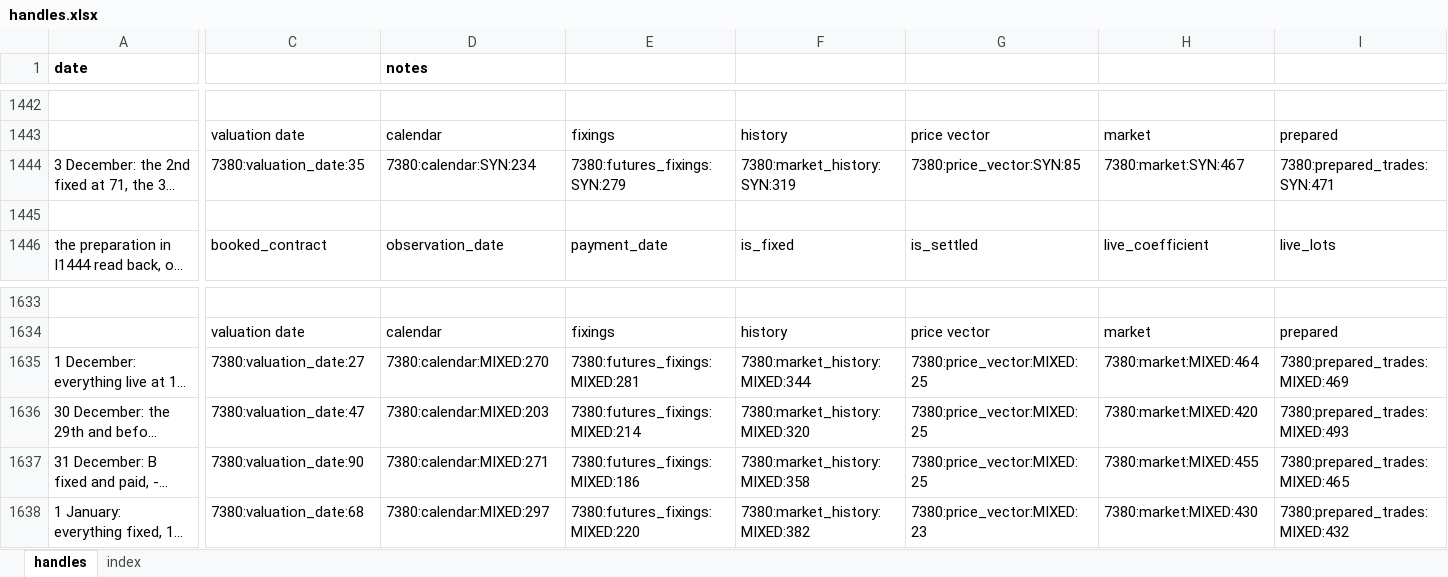
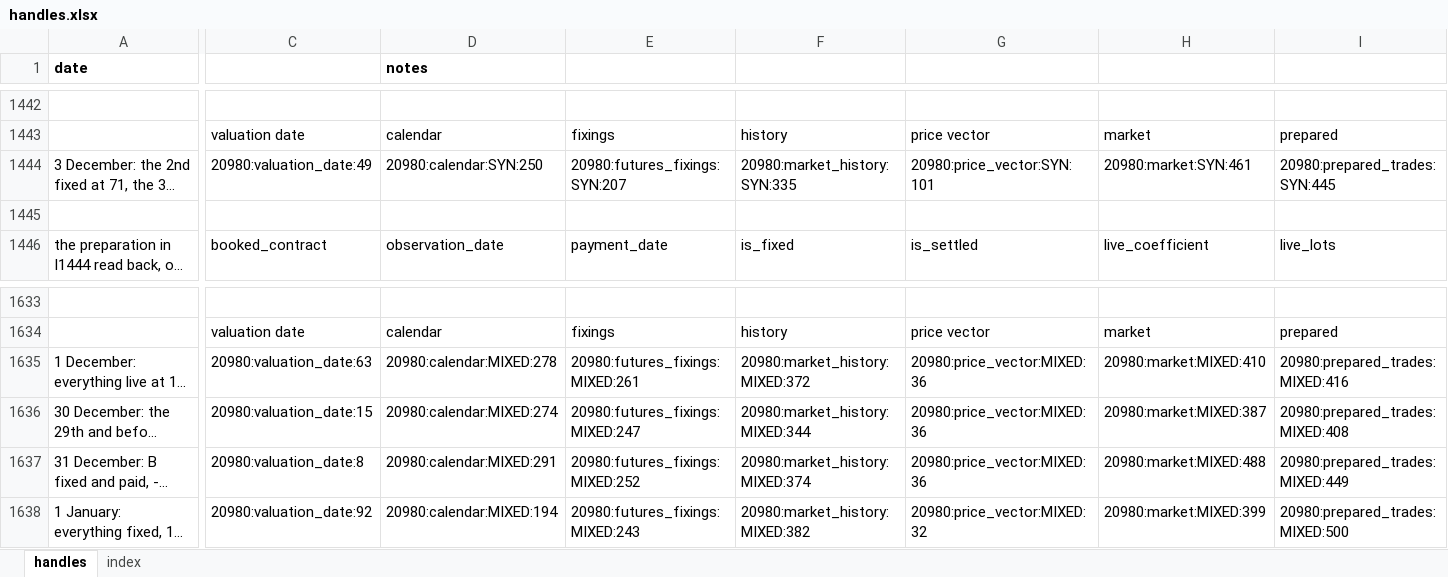
Before and after one commit to gobbles404/catalyst, an Excel workbook: workbooks/handles.xlsx, sheet handles, drawn as a sheet; only a part is shown, gaps mark what is left out; long unchanged cells end in …; values as stored, in another font and other column widths than the file's, no borders; the diff covers the shown part only; the diff names each change by its address in the sheet, - before the commit and + after, or states it on an @@ line.

```diff
--- a/workbooks/handles.xlsx (sheet handles)
+++ b/workbooks/handles.xlsx (sheet handles)
-C1444: 7380:valuation_date:35
+C1444: 20980:valuation_date:49
-D1444 (notes): 7380:calendar:SYN:234
+D1444 (notes): 20980:calendar:SYN:250
-E1444: 7380:futures_fixings:SYN:279
+E1444: 20980:futures_fixings:SYN:207
-F1444: 7380:market_history:SYN:319
+F1444: 20980:market_history:SYN:335
-G1444: 7380:price_vector:SYN:85
+G1444: 20980:price_vector:SYN:101
-H1444: 7380:market:SYN:467
+H1444: 20980:market:SYN:461
-I1444: 7380:prepared_trades:SYN:471
+I1444: 20980:prepared_trades:SYN:445
-C1635: 7380:valuation_date:27
+C1635: 20980:valuation_date:63
-D1635 (notes): 7380:calendar:MIXED:270
+D1635 (notes): 20980:calendar:MIXED:278
-E1635: 7380:futures_fixings:MIXED:281
+E1635: 20980:futures_fixings:MIXED:261
-F1635: 7380:market_history:MIXED:344
+F1635: 20980:market_history:MIXED:372
-G1635:G1637: 7380:price_vector:MIXED:25
+G1635:G1637: 20980:price_vector:MIXED:36
-H1635: 7380:market:MIXED:464
+H1635: 20980:market:MIXED:410
-I1635: 7380:prepared_trades:MIXED:469
+I1635: 20980:prepared_trades:MIXED:416
-C1636: 7380:valuation_date:47
+C1636: 20980:valuation_date:15
-D1636 (notes): 7380:calendar:MIXED:203
+D1636 (notes): 20980:calendar:MIXED:274
-E1636: 7380:futures_fixings:MIXED:214
+E1636: 20980:futures_fixings:MIXED:247
-F1636: 7380:market_history:MIXED:320
+F1636: 20980:market_history:MIXED:344
-H1636: 7380:market:MIXED:420
+H1636: 20980:market:MIXED:387
-I1636: 7380:prepared_trades:MIXED:493
+I1636: 20980:prepared_trades:MIXED:408
-C1637: 7380:valuation_date:90
+C1637: 20980:valuation_date:8
-D1637 (notes): 7380:calendar:MIXED:271
+D1637 (notes): 20980:calendar:MIXED:291
-E1637: 7380:futures_fixings:MIXED:186
+E1637: 20980:futures_fixings:MIXED:252
-F1637: 7380:market_history:MIXED:358
+F1637: 20980:market_history:MIXED:374
-H1637: 7380:market:MIXED:455
+H1637: 20980:market:MIXED:488
-I1637: 7380:prepared_trades:MIXED:465
+I1637: 20980:prepared_trades:MIXED:449
-C1638: 7380:valuation_date:68
+C1638: 20980:valuation_date:92
-D1638 (notes): 7380:calendar:MIXED:297
+D1638 (notes): 20980:calendar:MIXED:194
-E1638: 7380:futures_fixings:MIXED:220
+E1638: 20980:futures_fixings:MIXED:243
-F1638: 7380:market_history:MIXED:382
+F1638: 20980:market_history:MIXED:382
-G1638: 7380:price_vector:MIXED:23
+G1638: 20980:price_vector:MIXED:32
-H1638: 7380:market:MIXED:430
+H1638: 20980:market:MIXED:399
-I1638: 7380:prepared_trades:MIXED:432
+I1638: 20980:prepared_trades:MIXED:500
```
Also changed, not shown: 682 edited cells elsewhere in this sheet, sheet index, 5 other files.
